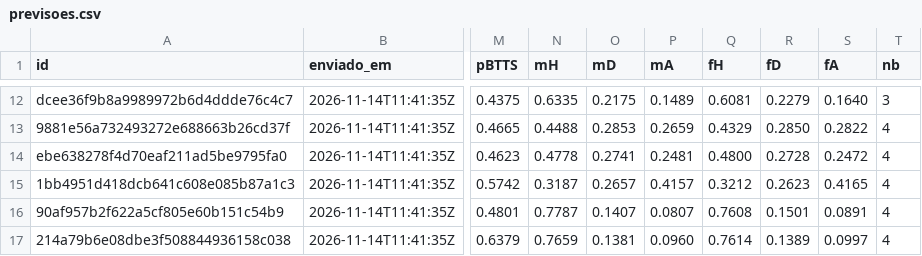
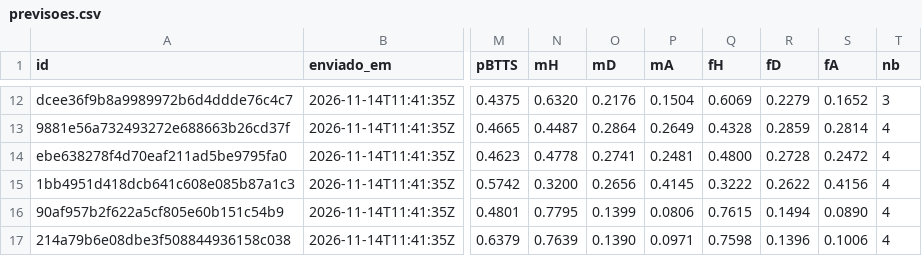
Before and after one commit to mantovunas/analista-desporto, a CSV file: historico/previsoes.csv, drawn as a sheet; only a part is shown, gaps mark what is left out; the diff covers the shown part only; the diff names each change by its address in the sheet, - before the commit and + after, or states it on an @@ line.

```diff
--- a/historico/previsoes.csv
+++ b/historico/previsoes.csv
-N12 (mH): 0.6335
+N12 (mH): 0.6320
-O12 (mD): 0.2175
+O12 (mD): 0.2176
-P12 (mA): 0.1489
+P12 (mA): 0.1504
-Q12 (fH): 0.6081
+Q12 (fH): 0.6069
-S12 (fA): 0.1640
+S12 (fA): 0.1652
-N13 (mH): 0.4488
+N13 (mH): 0.4487
-O13 (mD): 0.2853
+O13 (mD): 0.2864
-P13 (mA): 0.2659
+P13 (mA): 0.2649
-Q13 (fH): 0.4329
+Q13 (fH): 0.4328
-R13 (fD): 0.2850
+R13 (fD): 0.2859
-S13 (fA): 0.2822
+S13 (fA): 0.2814
-N15 (mH): 0.3187
+N15 (mH): 0.3200
-O15 (mD): 0.2657
+O15 (mD): 0.2656
-P15 (mA): 0.4157
+P15 (mA): 0.4145
-Q15 (fH): 0.3212
+Q15 (fH): 0.3222
-R15 (fD): 0.2623
+R15 (fD): 0.2622
-S15 (fA): 0.4165
+S15 (fA): 0.4156
-N16 (mH): 0.7787
+N16 (mH): 0.7795
-O16 (mD): 0.1407
+O16 (mD): 0.1399
-P16 (mA): 0.0807
+P16 (mA): 0.0806
-Q16 (fH): 0.7608
+Q16 (fH): 0.7615
-R16 (fD): 0.1501
+R16 (fD): 0.1494
-S16 (fA): 0.0891
+S16 (fA): 0.0890
-N17 (mH): 0.7659
+N17 (mH): 0.7639
-O17 (mD): 0.1381
+O17 (mD): 0.1390
-P17 (mA): 0.0960
+P17 (mA): 0.0971
-Q17 (fH): 0.7614
+Q17 (fH): 0.7598
-R17 (fD): 0.1389
+R17 (fD): 0.1396
-S17 (fA): 0.0997
+S17 (fA): 0.1006
```
Also changed, not shown: 133 edited cells elsewhere in this file.
